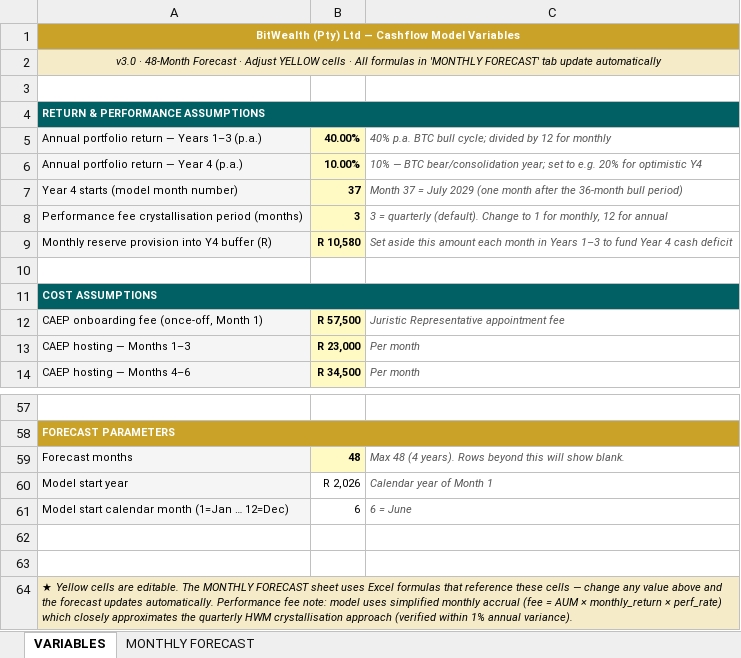
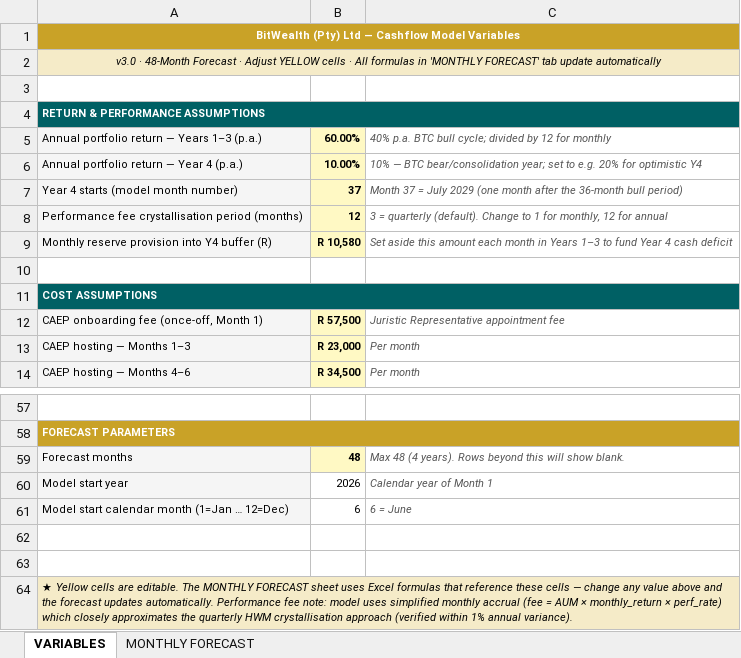
Before and after one commit to davingaier/bitwealth-lth-pvr, an Excel workbook: docs/Financial/BitWealth_Cashflow_Forecast_v3.0.xlsx, sheet VARIABLES, drawn as a sheet; only a part is shown, gaps mark what is left out; values as stored, in another font and other column widths than the file's, no borders; the diff names each change by its address in the sheet, - before the commit and + after, or states it on an @@ line.

```diff
--- a/docs/Financial/BitWealth_Cashflow_Forecast_v3.0.xlsx (sheet VARIABLES)
+++ b/docs/Financial/BitWealth_Cashflow_Forecast_v3.0.xlsx (sheet VARIABLES)
-B5: 40.00%
+B5: 60.00%
-B8: 3
+B8: 12
-B60: R 2,026
+B60: 2026
```
Also changed, not shown: sheet MONTHLY FORECAST, hidden cells, charts or pictures, 2 other files.
